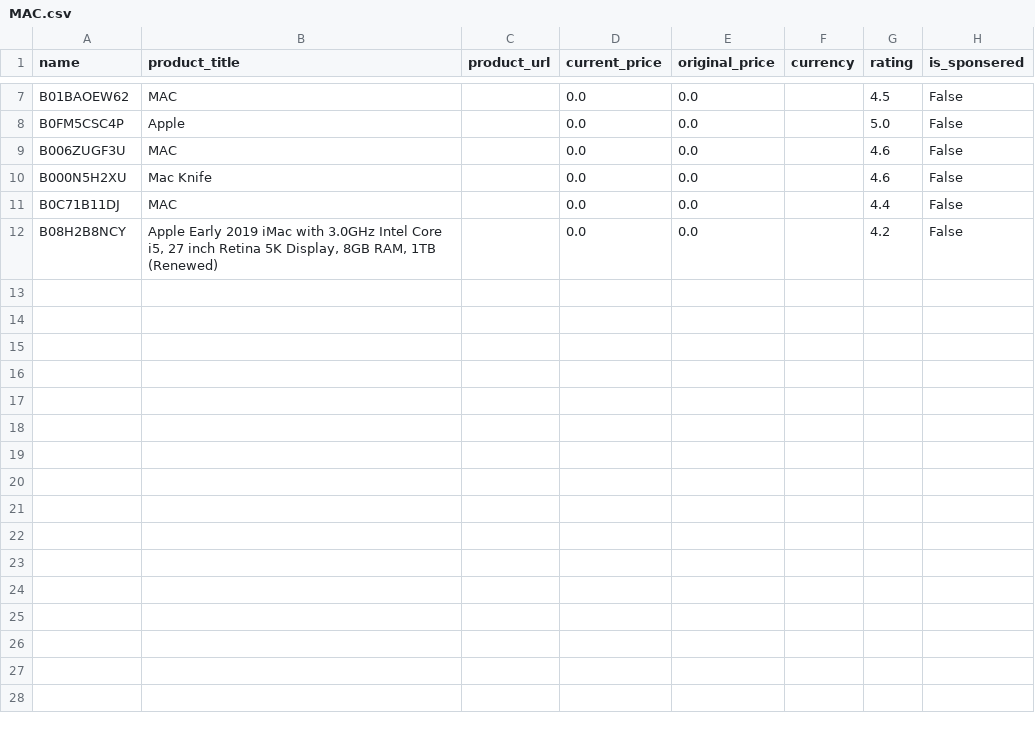
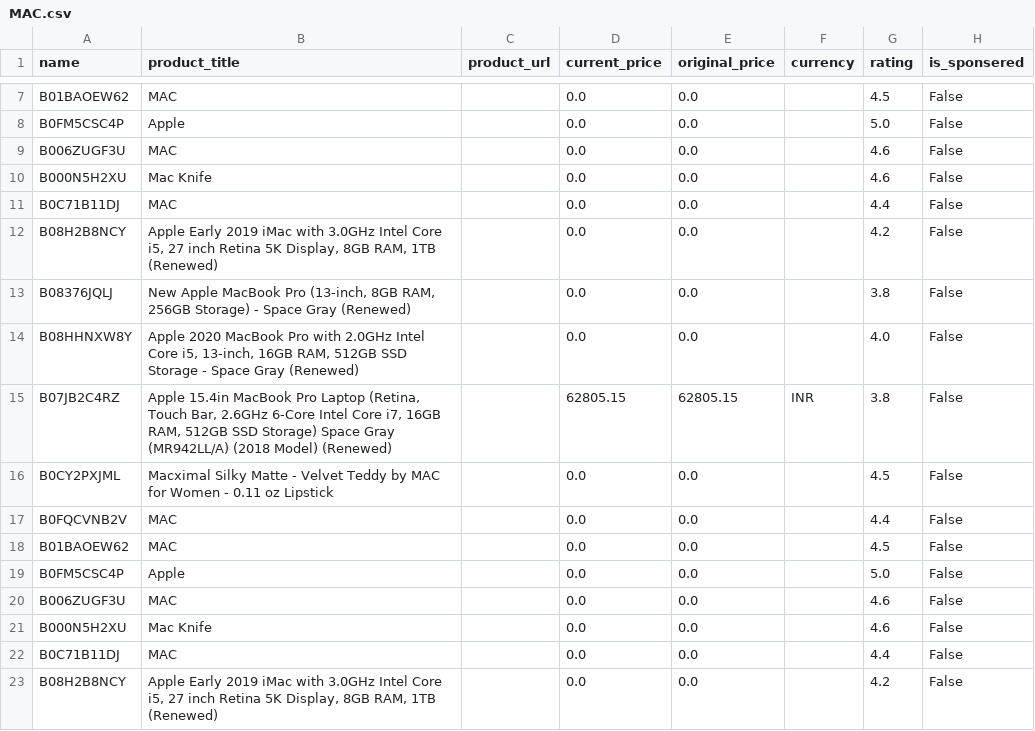
Before and after one commit to amolkare18/Scrapper_Ai_Agent, a CSV file: MAC.csv, drawn as a sheet; only a part is shown, gaps mark what is left out; the diff names each change by its address in the sheet, - before the commit and + after, or states it on an @@ line.

```diff
--- a/MAC.csv
+++ b/MAC.csv
+row 13: B08376JQLJ | New Apple MacBook Pro (13-inch, 8GB RAM, 256GB Storage) - Space Gray (Renewed) |  | 0.0 | 0.0 |  | 3.8 | False
+row 14: B08HHNXW8Y | Apple 2020 MacBook Pro with 2.0GHz Intel Core i5, 13-inch, 16GB RAM, 512GB SSD Storage - Space Gray (Renewed) |  | 0.0 | 0.0 |  | 4.0 | False
+row 15: B07JB2C4RZ | Apple 15.4in MacBook Pro Laptop (Retina, Touch Bar, 2.6GHz 6-Core Intel Core i7, 16GB RAM, 512GB SSD Storage) Space Gray (MR942LL/A) (2018 Model) (Renewed) |  | 62805.15 | 62805.15 | INR | 3.8 | False
+row 16: B0CY2PXJML | Macximal Silky Matte - Velvet Teddy by MAC for Women - 0.11 oz Lipstick |  | 0.0 | 0.0 |  | 4.5 | False
+row 17: B0FQCVNB2V | MAC |  | 0.0 | 0.0 |  | 4.4 | False
+row 18: B01BAOEW62 | MAC |  | 0.0 | 0.0 |  | 4.5 | False
+row 19: B0FM5CSC4P | Apple |  | 0.0 | 0.0 |  | 5.0 | False
+row 20: B006ZUGF3U | MAC |  | 0.0 | 0.0 |  | 4.6 | False
+row 21: B000N5H2XU | Mac Knife |  | 0.0 | 0.0 |  | 4.6 | False
+row 22: B0C71B11DJ | MAC |  | 0.0 | 0.0 |  | 4.4 | False
+row 23: B08H2B8NCY | Apple Early 2019 iMac with 3.0GHz Intel Core i5, 27 inch Retina 5K Display, 8GB RAM, 1TB (Renewed) |  | 0.0 | 0.0 |  | 4.2 | False
```
Also changed, not shown: 2 other files.
